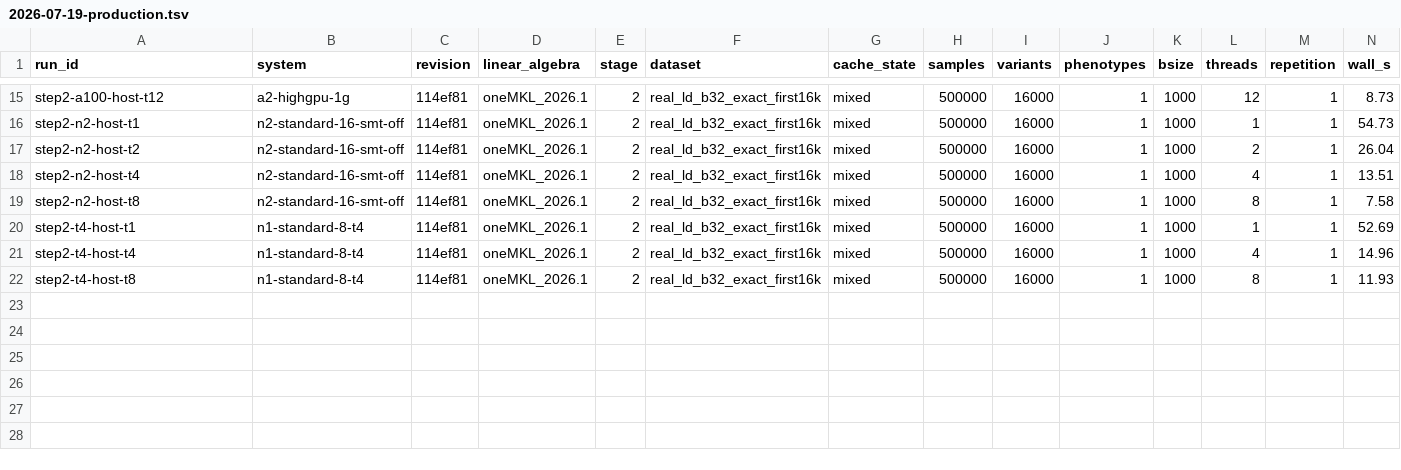
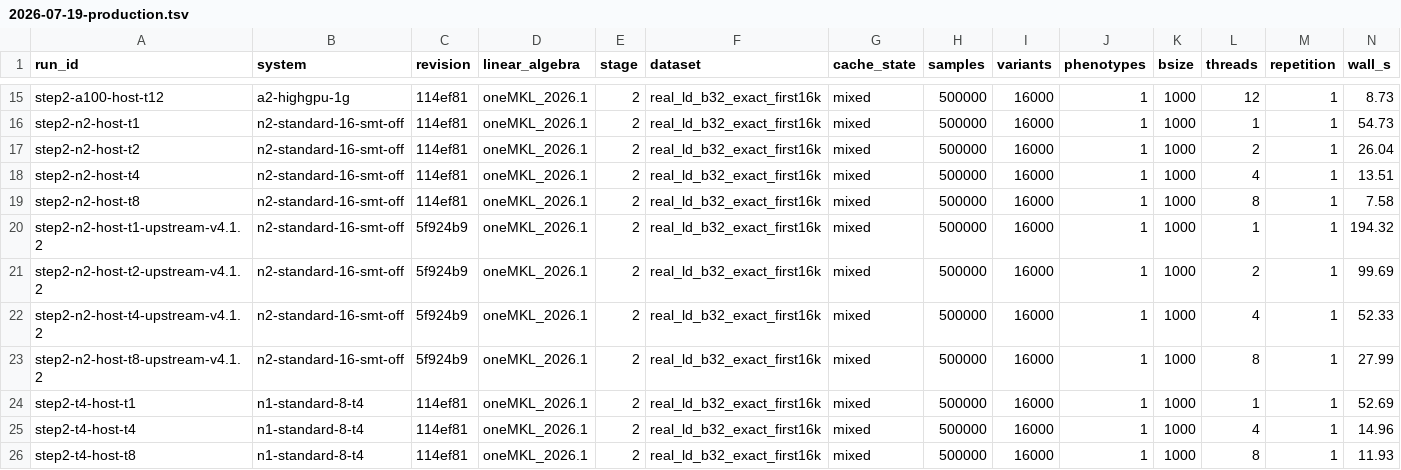
Before and after one commit to carbocation/regenie, a TSV file: scripts/benchmark/results/2026-07-19-production.tsv, drawn as a sheet; only a part is shown, gaps mark what is left out; rows hold the shown columns only; the diff names each change by its address in the sheet, - before the commit and + after, or states it on an @@ line.

Commit message:
bench: add upstream step 2 anchor

```diff
--- a/scripts/benchmark/results/2026-07-19-production.tsv
+++ b/scripts/benchmark/results/2026-07-19-production.tsv
+row 20: step2-n2-host-t1-upstream-v4.1.2 | n2-standard-16-smt-off | 5f924b9 | oneMKL_2026.1 | 2 | real_ld_b32_exact_first16k | mixed | 500000 | 16000 | 1 | 1000 | 1 | 1 | 194.32
+row 21: step2-n2-host-t2-upstream-v4.1.2 | n2-standard-16-smt-off | 5f924b9 | oneMKL_2026.1 | 2 | real_ld_b32_exact_first16k | mixed | 500000 | 16000 | 1 | 1000 | 2 | 1 | 99.69
+row 22: step2-n2-host-t4-upstream-v4.1.2 | n2-standard-16-smt-off | 5f924b9 | oneMKL_2026.1 | 2 | real_ld_b32_exact_first16k | mixed | 500000 | 16000 | 1 | 1000 | 4 | 1 | 52.33
+row 23: step2-n2-host-t8-upstream-v4.1.2 | n2-standard-16-smt-off | 5f924b9 | oneMKL_2026.1 | 2 | real_ld_b32_exact_first16k | mixed | 500000 | 16000 | 1 | 1000 | 8 | 1 | 27.99
```
Also changed, not shown: 2 other files.
